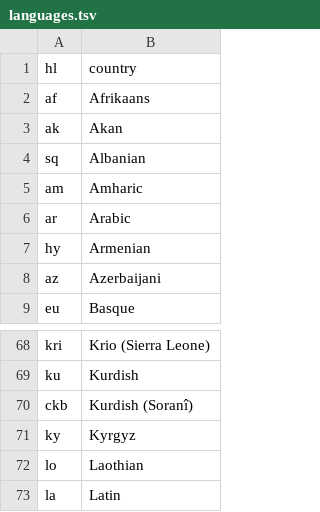
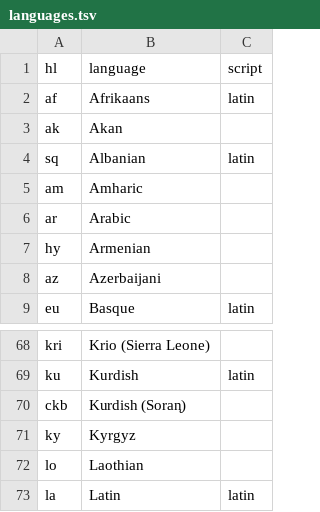
Before and after one commit to gianordoli/autocomplete_archive, a TSV file: data/languages.tsv, drawn as a sheet; only a part is shown, gaps mark what is left out; the diff names each change by its address in the sheet, - before the commit and + after, or states it on an @@ line.

Commit message:
Latin-script languages

```diff
--- a/data/languages.tsv
+++ b/data/languages.tsv
+column C (script), rows 2-9: latin |  | latin |  |  |  |  | latin; rows 69-73: latin |  |  |  | latin
-B1: country
+B1: language
-B70 (language): Kurdish (Soranî)
+B70 (language): Kurdish (Soran̨)
```
Also changed, not shown: 3 other files.
